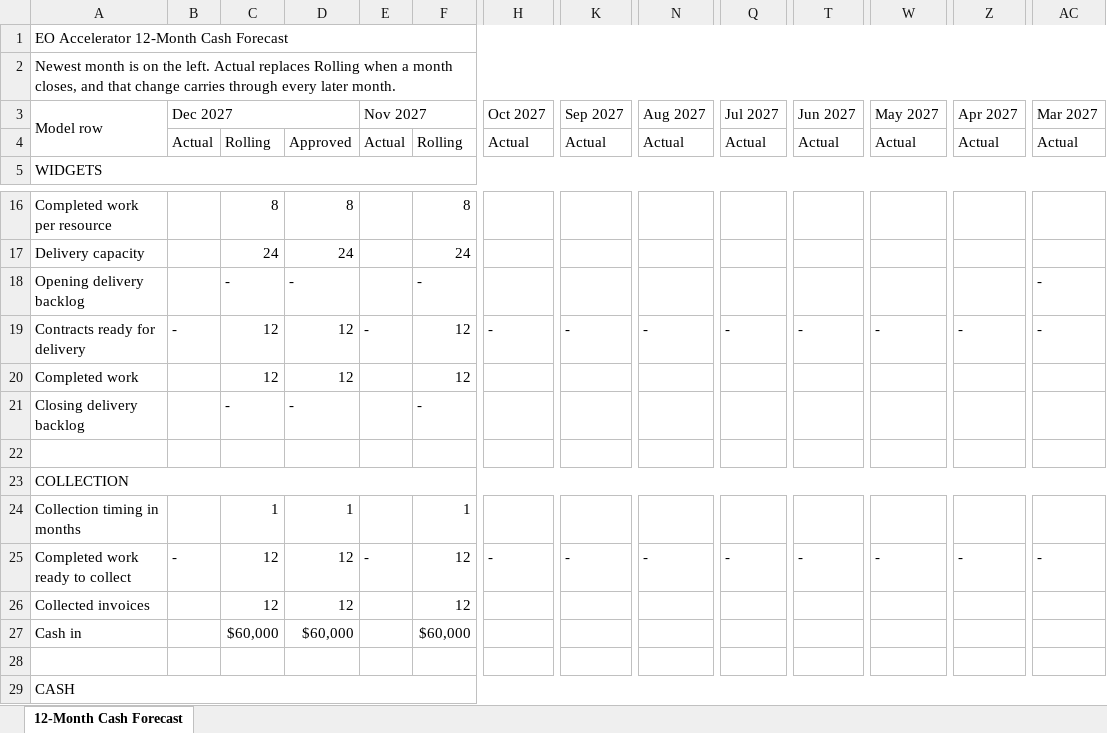
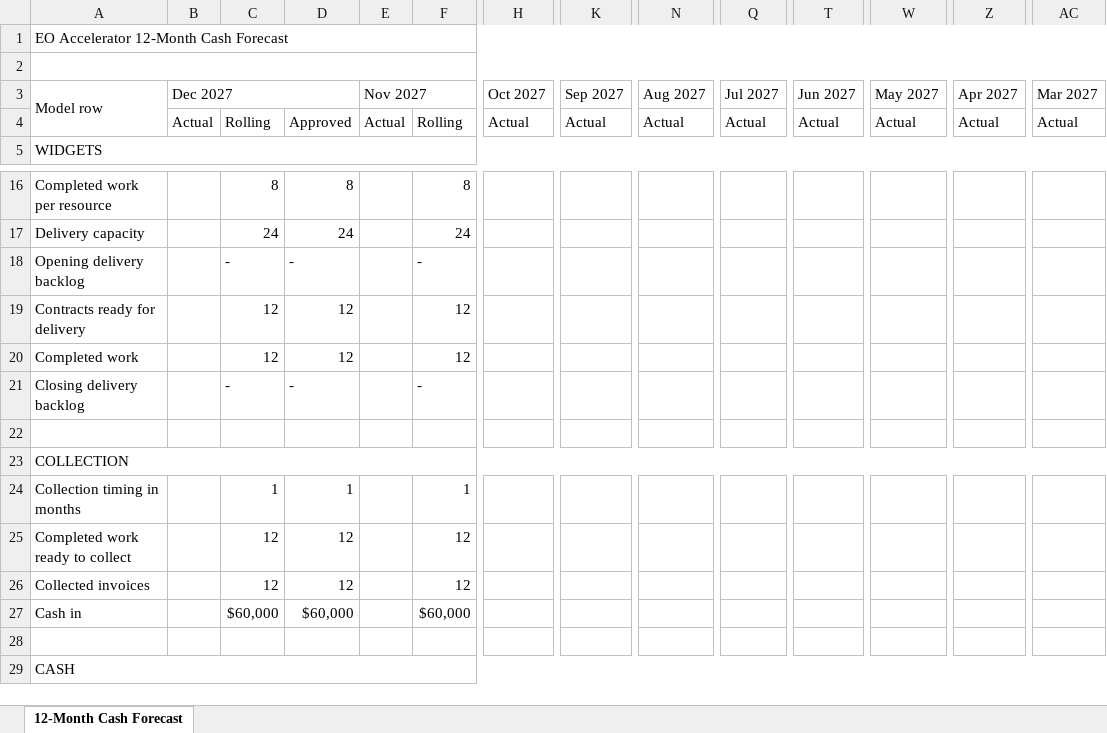
Before and after one commit to ByronDarlison/darlison-downloads, an Excel workbook: EOA_12_Month_Cash_Forecast.xlsx, sheet 12-Month Cash Forecast, drawn as a sheet; only a part is shown, gaps mark what is left out; values as stored, in another font and other column widths than the file's, no cell formats; conditional formats not drawn; the diff names each change by its address in the sheet, - before the commit and + after, or states it on an @@ line.

Commit message:
Simplify EOA cash forecast working sheet

```diff
--- a/EOA_12_Month_Cash_Forecast.xlsx (sheet 12-Month Cash Forecast)
+++ b/EOA_12_Month_Cash_Forecast.xlsx (sheet 12-Month Cash Forecast)
-A2: Newest month is on the left. Actual replaces Rolling when a month closes, and that change carries through every later month.
+A2: (empty)
-AC18:AC19: -
+AC18:AC19: (empty)
-B19: -
+B19: (empty)
-E19: -
+E19: (empty)
-H19: -
+H19: (empty)
-K19: -
+K19: (empty)
-N19: -
+N19: (empty)
-Q19: -
+Q19: (empty)
-T19: -
+T19: (empty)
-W19: -
+W19: (empty)
-Z19: -
+Z19: (empty)
-B25: -
+B25: (empty)
-E25: -
+E25: (empty)
-H25: -
+H25: (empty)
-K25: -
+K25: (empty)
-N25: -
+N25: (empty)
-Q25: -
+Q25: (empty)
-T25: -
+T25: (empty)
-W25: -
+W25: (empty)
-Z25: -
+Z25: (empty)
-AC25: -
+AC25: (empty)
```
Also changed, not shown: cell formats.
